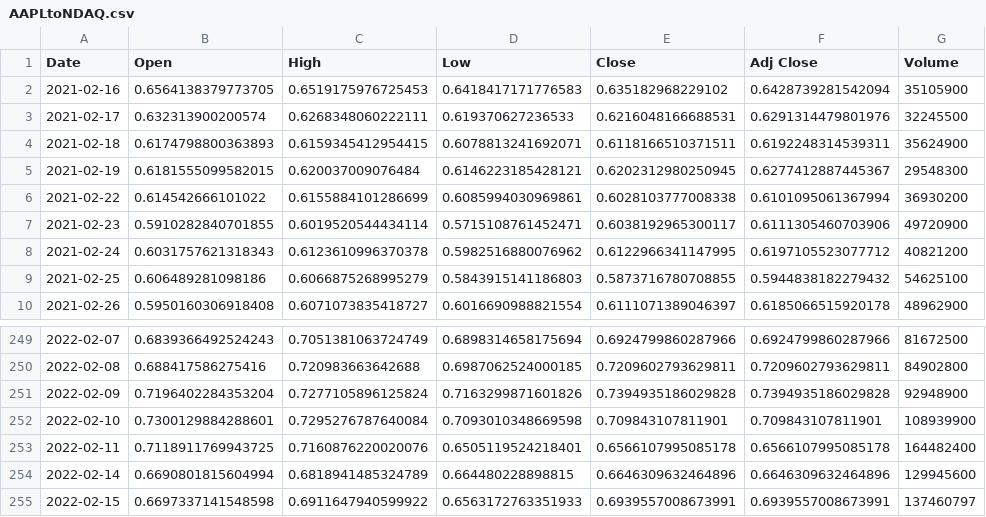
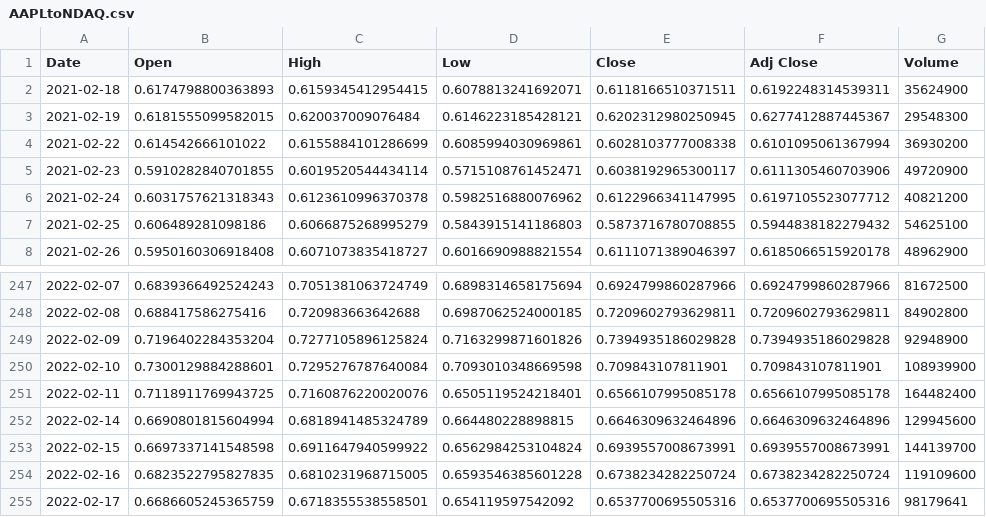
Before and after one commit to dbstapes/Comparative-Stock-ticker-Python, a CSV file: AAPLtoNDAQ.csv, drawn as a sheet; only a part is shown, gaps mark what is left out.

```diff
--- a/AAPLtoNDAQ.csv
+++ b/AAPLtoNDAQ.csv
@@ -1,4 +1,2 @@
 Date,Open,High,Low,Close,Adj Close,Volume
-2021-02-16,0.6564138379773705,0.6519175976725453,0.6418417171776583,0.635182968229102,0.6428739281542094,35105900
-2021-02-17,0.632313900200574,0.6268348060222111,0.619370627236533,0.6216048166688531,0.6291314479801976,32245500
 2021-02-18,0.6174798800363893,0.6159345412954415,0.6078813241692071,0.6118166510371511,0.6192248314539311,35624900
@@ -254,2 +252,4 @@ Date,Open,High,Low,Close,Adj Close,Volume
 2022-02-14,0.6690801815604994,0.6818941485324789,0.664480228898815,0.6646309632464896,0.6646309632464896,129945600
-2022-02-15,0.6697337141548598,0.6911647940599922,0.6563172763351933,0.6939557008673991,0.6939557008673991,137460797
+2022-02-15,0.6697337141548598,0.6911647940599922,0.6562984253104824,0.6939557008673991,0.6939557008673991,144139700
+2022-02-16,0.6823522795827835,0.6810231968715005,0.6593546385601228,0.6738234282250724,0.6738234282250724,119109600
+2022-02-17,0.6686605245365759,0.6718355538558501,0.654119597542092,0.6537700695505316,0.6537700695505316,98179641
```
Also changed, not shown: AAPL.csv, NDAQ.csv, 1 other file.
